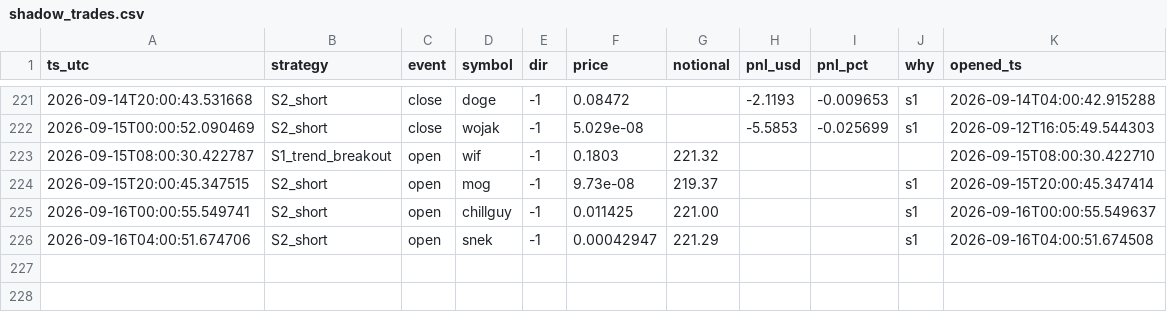
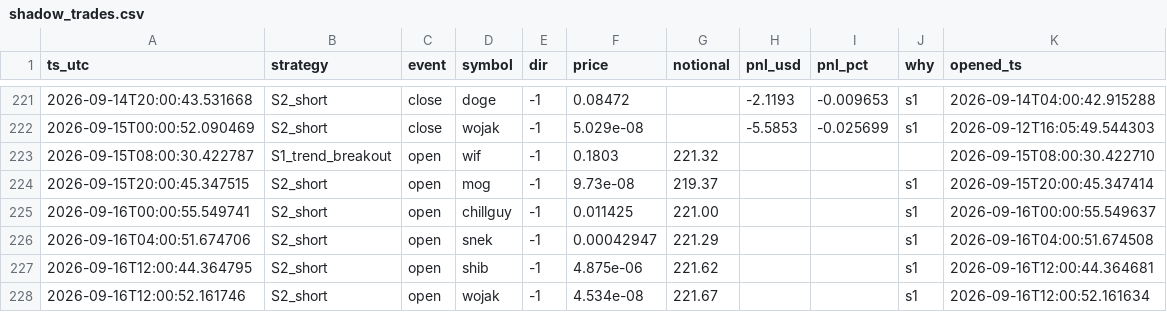
Before and after one commit to cecily626-crypto/claude-trading-bot-v1, a CSV file: shadow_trades.csv, drawn as a sheet; only a part is shown, gaps mark what is left out; the diff names each change by its address in the sheet, - before the commit and + after, or states it on an @@ line.

```diff
--- a/shadow_trades.csv
+++ b/shadow_trades.csv
+row 227: 2026-09-16T12:00:44.364795 | S2_short | open | shib | -1 | 4.875e-06 | 221.62 |  |  | s1 | 2026-09-16T12:00:44.364681
+row 228: 2026-09-16T12:00:52.161746 | S2_short | open | wojak | -1 | 4.534e-08 | 221.67 |  |  | s1 | 2026-09-16T12:00:52.161634
```
Also changed, not shown: 4 other files.
